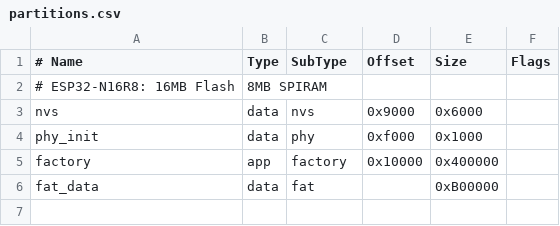
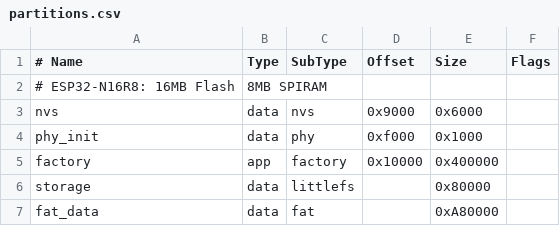
Before and after one commit to wxz0/ESP32Sensor, a CSV file: partitions.csv, drawn as a sheet.

```diff
--- a/partitions.csv
+++ b/partitions.csv
@@ -5,2 +5,3 @@ phy_init, data, phy,     0xf000,  0x1000,
 factory,  app,  factory, 0x10000, 0x400000,
-fat_data, data, fat,     ,        0xB00000,
+storage,  data, littlefs,,        0x80000,
+fat_data, data, fat,     ,        0xA80000,
```
Also changed, not shown: 16 other files.
